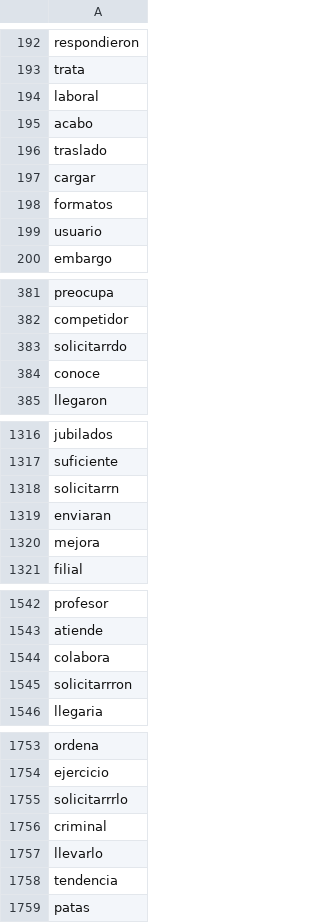
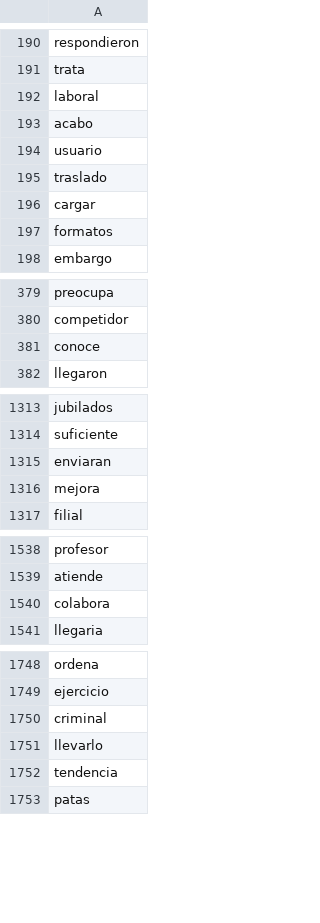
Before and after one commit to datascienceabps/Customer_value_Ecopetrol, a TSV file: Sep20_Oct20_Nov20_Dic20_Ene21/Perso/_tensor00_metadata.tsv, drawn as a sheet; only a part is shown, gaps mark what is left out; the diff covers the shown part only.

Commit message:
Actualizacion personal

```diff
--- a/Sep20_Oct20_Nov20_Dic20_Ene21/Perso/_tensor00_metadata.tsv
+++ b/Sep20_Oct20_Nov20_Dic20_Ene21/Perso/_tensor00_metadata.tsv
@@ -195,2 +193,3 @@ laboral
 acabo
+usuario
 traslado
@@ -198,3 +197,2 @@ cargar
 formatos
-usuario
 embargo
@@ -382,3 +380,2 @@ preocupa
 competidor
-solicitarrdo
 conoce
@@ -1317,3 +1314,2 @@ jubilados
 suficiente
-solicitarrn
 enviaran
@@ -1544,3 +1540,2 @@ atiende
 colabora
-solicitarrron
 llegaria
@@ -1754,3 +1749,2 @@ ordena
 ejercicio
-solicitarrrlo
 criminal
```
Also changed, not shown: 9 removed rows and 7 moved rows elsewhere in this file, 6 other files.
